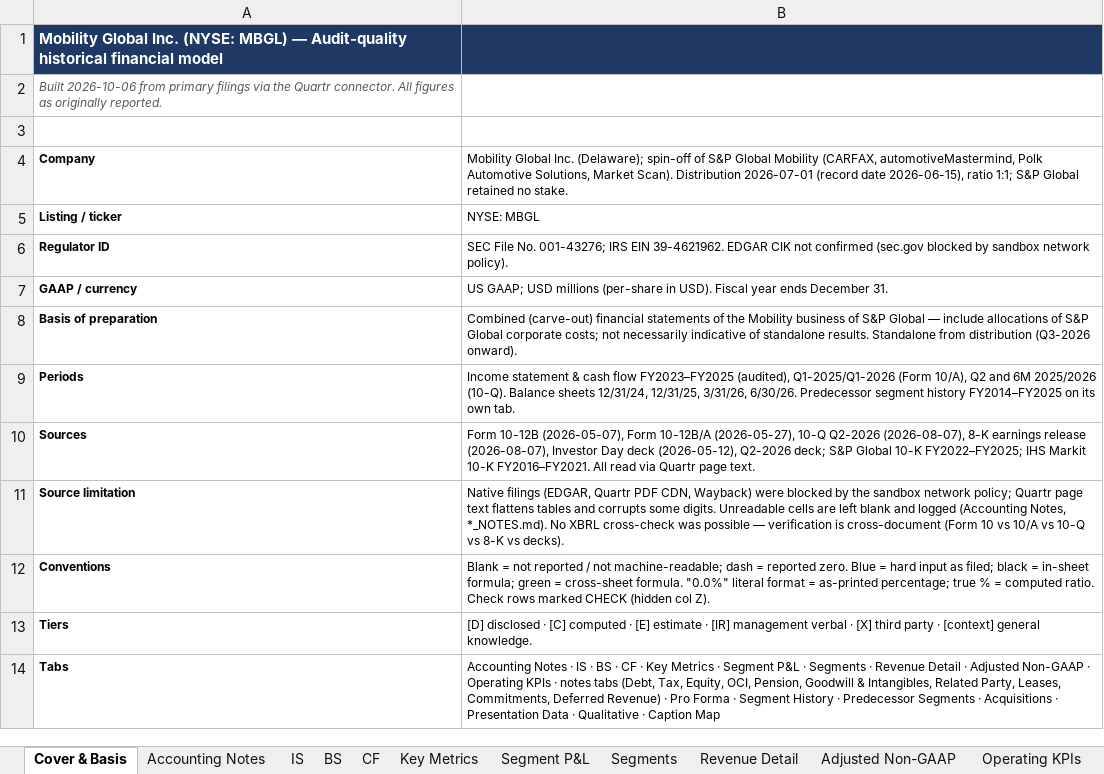
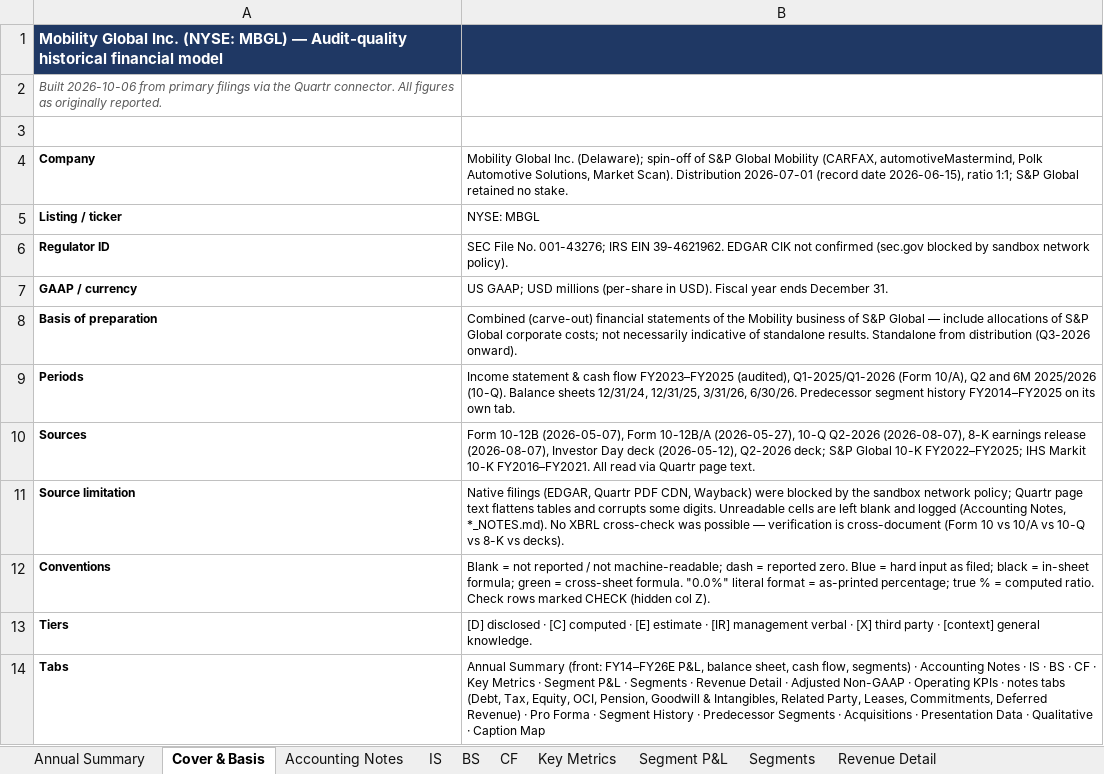
Before and after one commit to lfbannon-ux/MBGL, an Excel workbook: work/deliverables/MBGL_Historical_Model.xlsx, sheet Cover & Basis, drawn as a sheet; values as stored, in another font and other column widths than the file's, no borders; the diff names each change by its address in the sheet, - before the commit and + after, or states it on an @@ line.

```diff
--- a/work/deliverables/MBGL_Historical_Model.xlsx (sheet Cover & Basis)
+++ b/work/deliverables/MBGL_Historical_Model.xlsx (sheet Cover & Basis)
+sheet tab: Annual Summary
-B14: Accounting Notes…
+B14: Annual Summary (front: FY14–FY26E P&L, balance sheet, cash flow, segments) · Accounting Notes…
```
Also changed, not shown: 2 other files.
